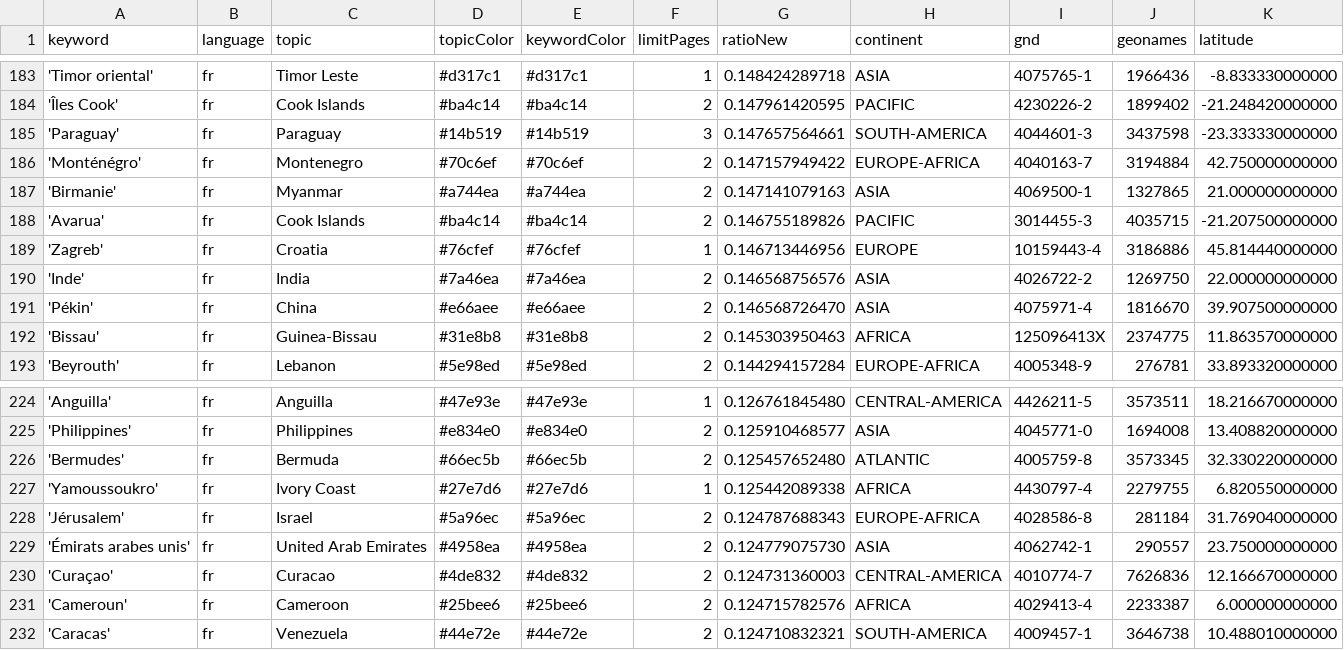
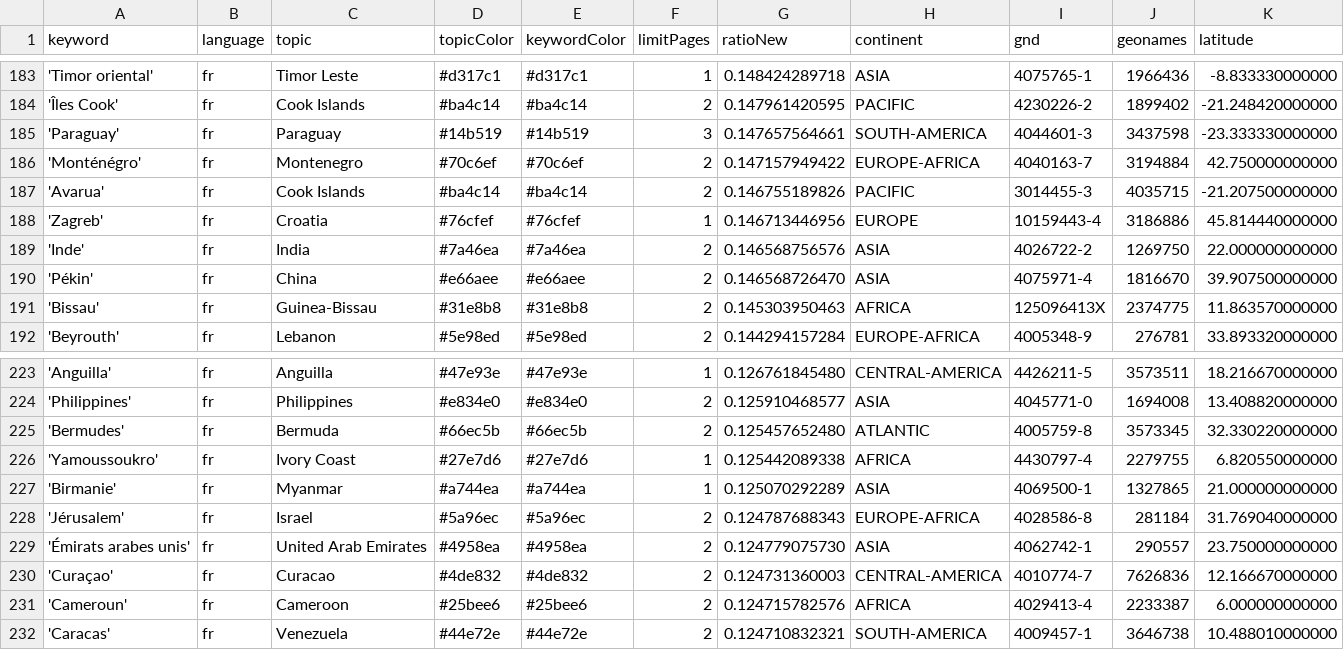
Before and after one commit to mizilett-news/emplacementChuchoter, a CSV file: keywords.csv, drawn as a sheet; only a part is shown, gaps mark what is left out; removed rows and columns are numbered as before the commit, all else as after; rows hold the shown columns only; the diff names each change by its address in the sheet, - before the commit and + after, or states it on an @@ line.

Commit message:
Commit from GitHub Actions (harvest:0.0)

```diff
--- a/keywords.csv
+++ b/keywords.csv
-row 187: 'Birmanie' | fr | Myanmar | #a744ea | #a744ea | 2 | 0.147141079163 | ASIA | 4069500-1 | 1327865 | 21.000000000000
+row 227: 'Birmanie' | fr | Myanmar | #a744ea | #a744ea | 1 | 0.125070292289 | ASIA | 4069500-1 | 1327865 | 21.000000000000
```
